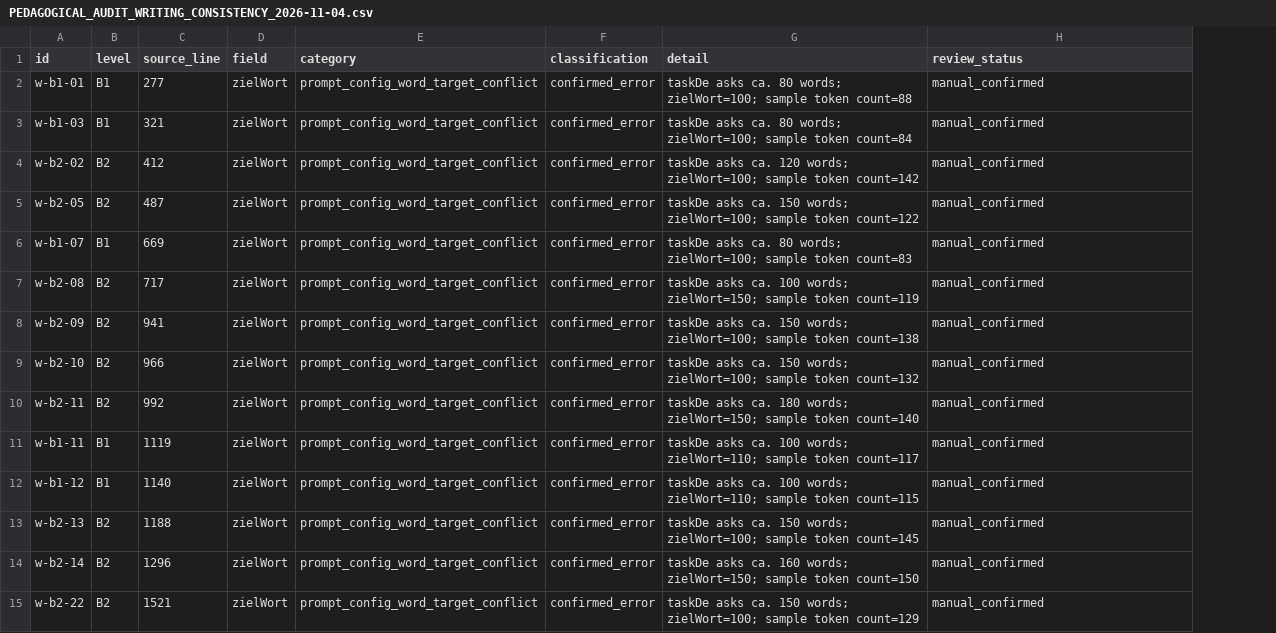
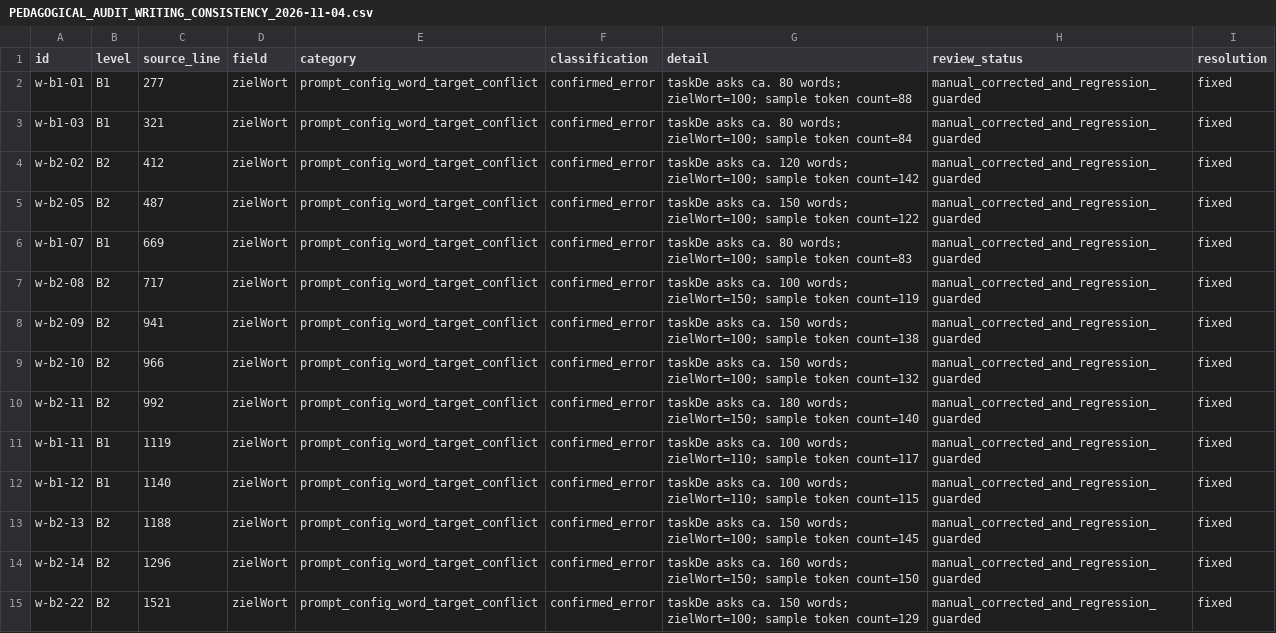
Before and after one commit to naderba69/wegb2, a CSV file: docs/PEDAGOGICAL_AUDIT_WRITING_CONSISTENCY_2026-11-04.csv, drawn as a sheet; only a part is shown; the diff covers the shown part only; the diff names each change by its address in the sheet, - before the commit and + after, or states it on an @@ line.

Commit message:
fix: correct reviewed vocabulary and writing content
Co-authored-by: arena-agent <297053741+arena-agent@users.noreply.github.com>

```diff
--- a/docs/PEDAGOGICAL_AUDIT_WRITING_CONSISTENCY_2026-11-04.csv
+++ b/docs/PEDAGOGICAL_AUDIT_WRITING_CONSISTENCY_2026-11-04.csv
+column I (resolution), rows 2-15: all fixed
-H2:H15 (review_status): manual_confirmed
+H2:H15 (review_status): manual_corrected_and_regression_guarded
```
Also changed, not shown: 28 edited cells elsewhere in this file, docs/PEDAGOGICAL_AUDIT_FILE_INVENTORY_2026-11-04.csv, 11 other files.
